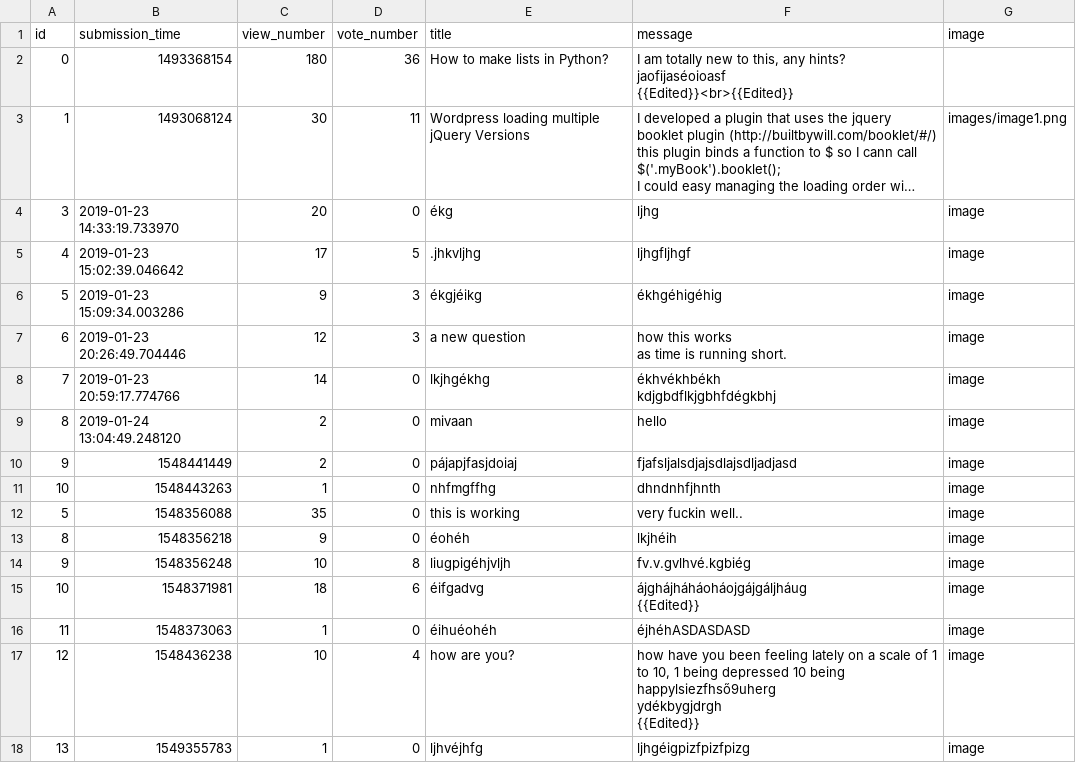
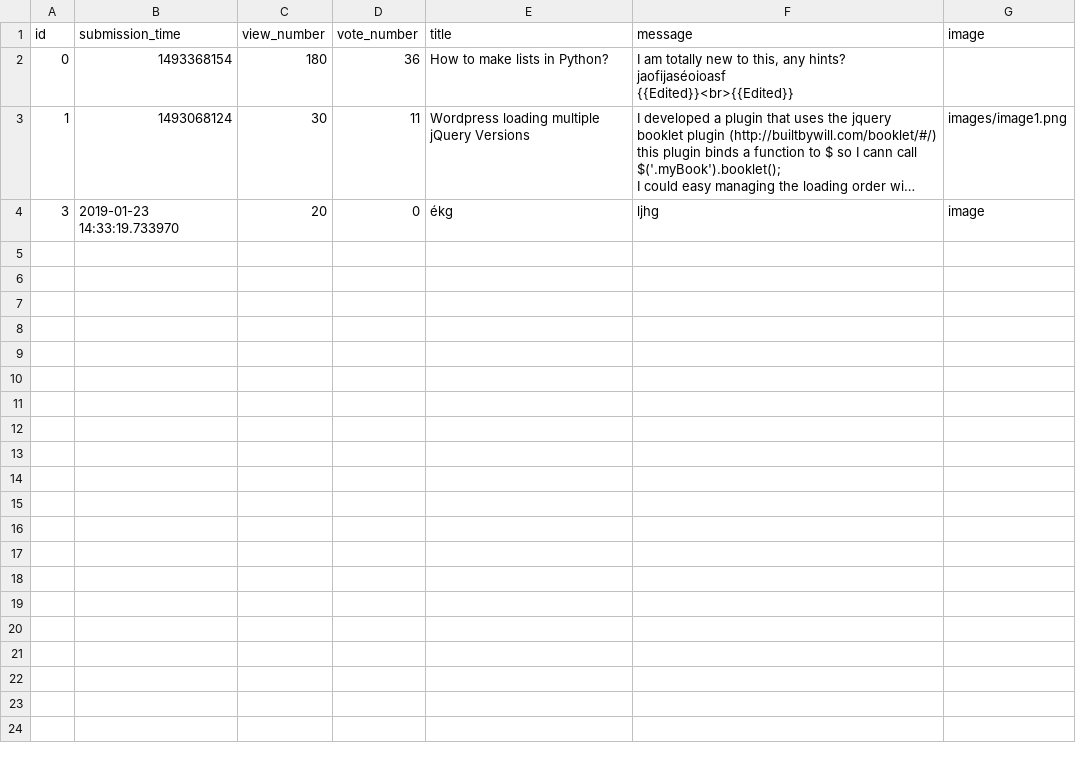
Before and after one commit to lupakd/ask-mate-python, a CSV file: sample_data/question.csv, drawn as a sheet; long unchanged cells end in …; ↵ is a line break in a cell; the diff names each change by its address in the sheet, - before the commit and + after, or states it on an @@ line.

Commit message:
undo csv

```diff
--- a/sample_data/question.csv
+++ b/sample_data/question.csv
-row 5: 4 | 2019-01-23 15:02:39.046642 | 17 | 5 | .jhkvljhg | ljhgfljhgf | image
-row 6: 5 | 2019-01-23 15:09:34.003286 | 9 | 3 | ékgjéikg | ékhgéhigéhig | image
-row 7: 6 | 2019-01-23 20:26:49.704446 | 12 | 3 | a new question | how this works ↵ as time is running short. | image
-row 8: 7 | 2019-01-23 20:59:17.774766 | 14 | 0 | lkjhgékhg | ékhvékhbékh ↵ kdjgbdflkjgbhfdégkbhj | image
-row 9: 8 | 2019-01-24 13:04:49.248120 | 2 | 0 | mivaan | hello | image
-row 10: 9 | 1548441449 | 2 | 0 | pájapjfasjdoiaj | fjafsljalsdjajsdlajsdljadjasd | image
-row 11: 10 | 1548443263 | 1 | 0 | nhfmgffhg | dhndnhfjhnth | image
-row 12: 5 | 1548356088 | 35 | 0 | this is working | very fuckin well.. | image
-row 13: 8 | 1548356218 | 9 | 0 | éohéh | lkjhéih | image
-row 14: 9 | 1548356248 | 10 | 8 | liugpigéhjvljh | fv.v.gvlhvé.kgbiég | image
-row 15: 10 | 1548371981 | 18 | 6 | éifgadvg | ájghájháháoháojgájgáljháug ↵ {{Edited}} | image
-row 16: 11 | 1548373063 | 1 | 0 | éihuéohéh | éjhéhASDASDASD | image
-row 17: 12 | 1548436238 | 10 | 4 | how are you? | how have you been feeling lately on a scale of 1 to 10, 1 being depressed 10 being happylsiezfhső9uherg ↵ ydékbygjdrgh ↵ {{Edited}} | image
-row 18: 13 | 1549355783 | 1 | 0 | ljhvéjhfg | ljhgéigpizfpizfpizg | image
```
